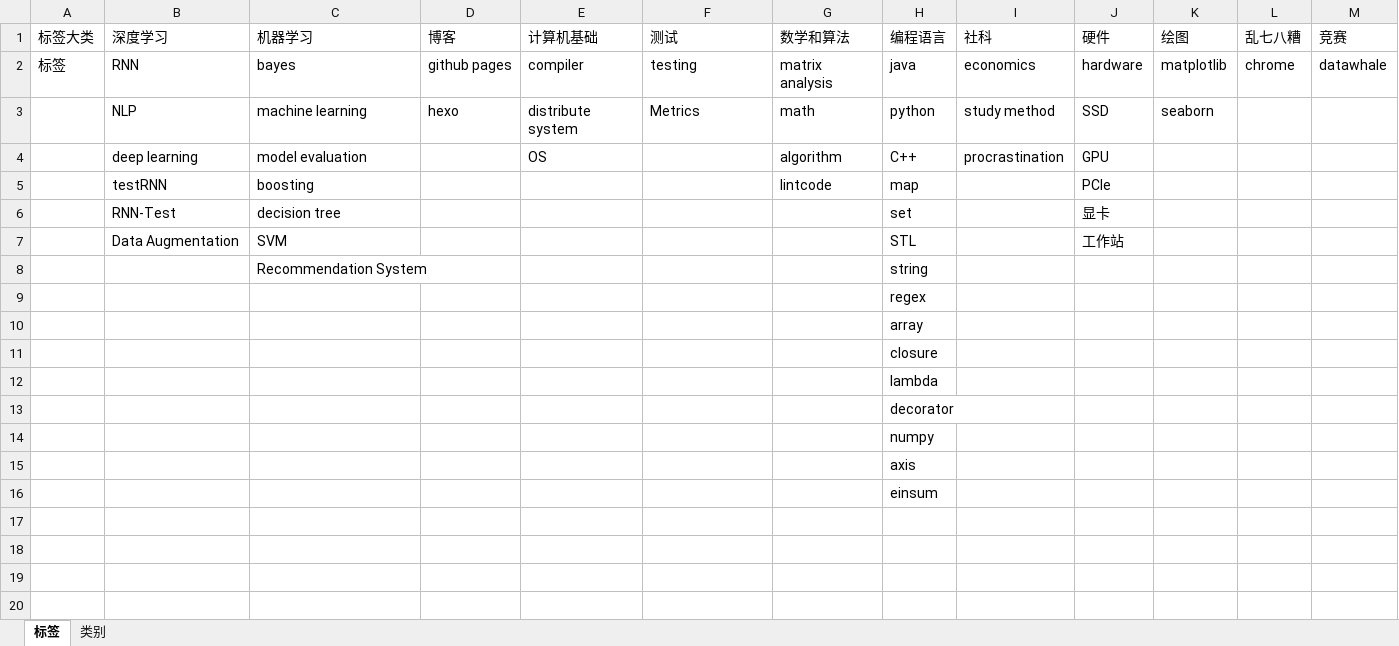
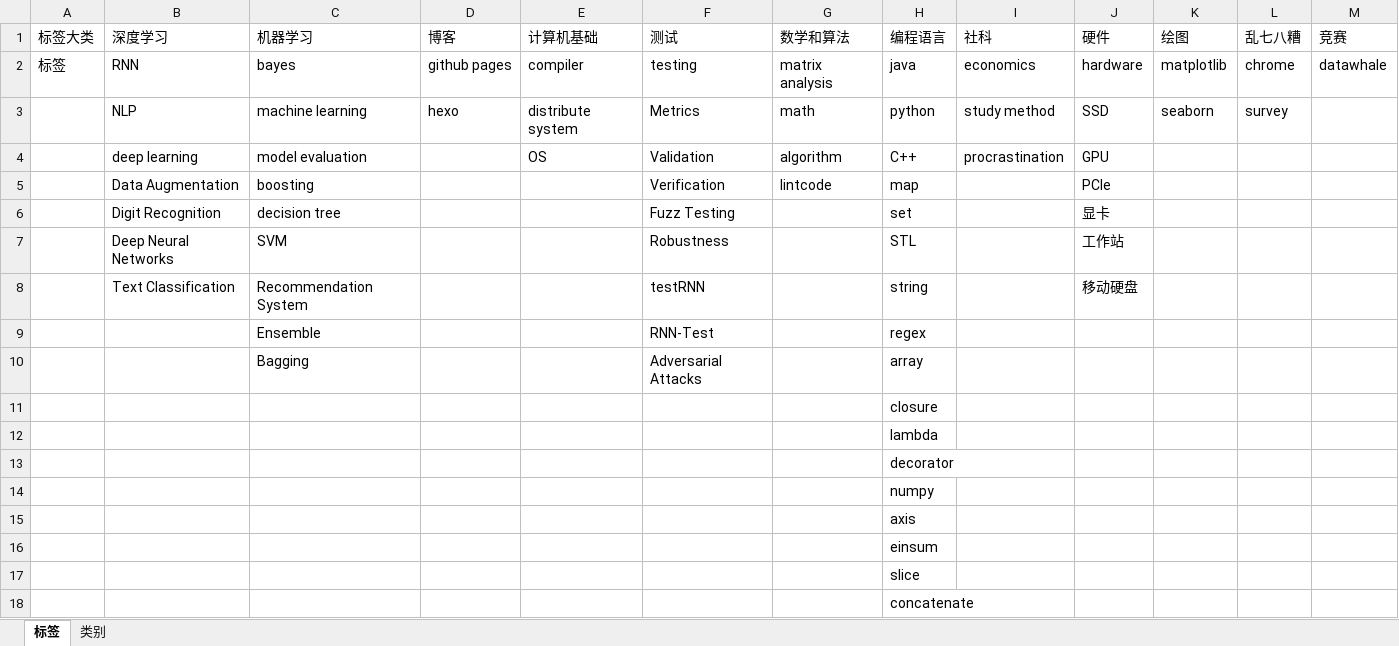
Before and after one commit to superlova/superlova.github.io, an Excel workbook: source/我博客的标签和categories.xlsx, sheet 标签, drawn as a sheet; values as stored, in another font and other column widths than the file's, no borders; removed rows and columns are numbered as before the commit, all else as after; the diff names each change by its address in the sheet, - before the commit and + after, or states it on an @@ line.

```diff
--- a/source/我博客的标签和categories.xlsx (sheet 标签)
+++ b/source/我博客的标签和categories.xlsx (sheet 标签)
-L3 (乱七八糟): (empty)
+L3 (乱七八糟): survey
-F4 (测试): (empty)
+F4 (测试): Validation
-B5 (深度学习): testRNN
+B5 (深度学习): Data Augmentation
-F5 (测试): (empty)
+F5 (测试): Verification
-B6 (深度学习): RNN-Test
+B6 (深度学习): Digit Recognition
-F6 (测试): (empty)
+F6 (测试): Fuzz Testing
-B7 (深度学习): Data Augmentation
+B7 (深度学习): Deep Neural Networks
-F7 (测试): (empty)
+F7 (测试): Robustness
-row 8:  |  | Recommendation System |  |  |  |  | string
-row 9:  |  |  |  |  |  |  | regex
-row 10:  |  |  |  |  |  |  | array
+row 8:  | Text Classification | Recommendation System |  |  | testRNN |  | string |  | 移动硬盘
+row 9:  |  | Ensemble |  |  | RNN-Test |  | regex
+row 10:  |  | Bagging |  |  | Adversarial Attacks |  | array
+row 17:  |  |  |  |  |  |  | slice
+row 18:  |  |  |  |  |  |  | concatenate
```
Also changed, not shown: 13 other files.
